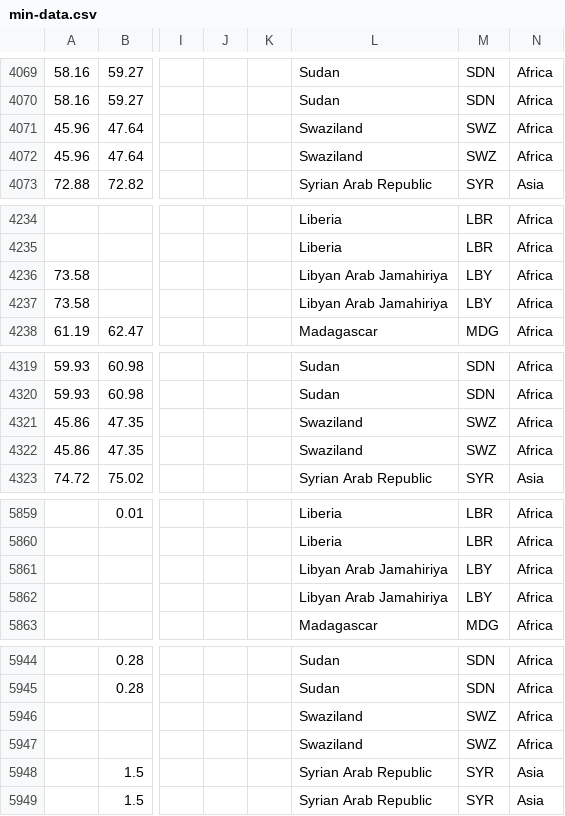
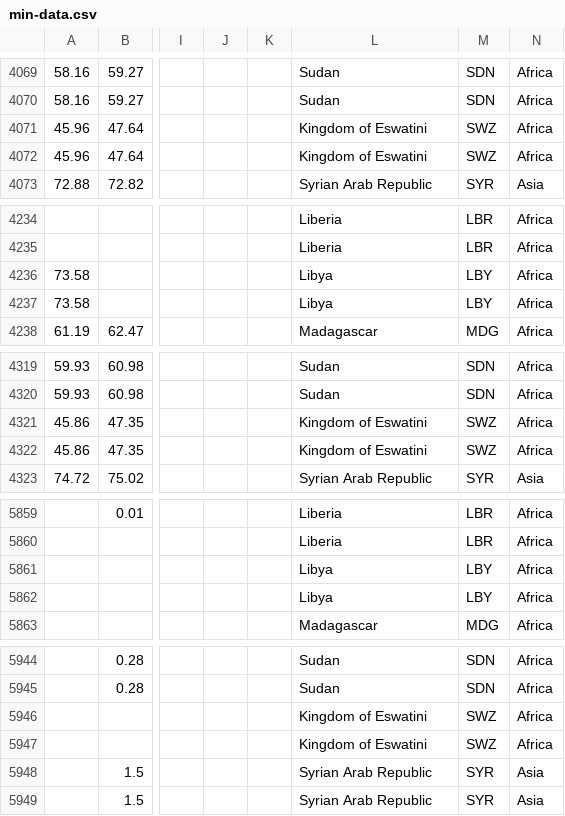
Before and after one commit to microinsurance-network/world-map-of-microinsurance, a CSV file: data/min-data.csv, drawn as a sheet; only a part is shown, gaps mark what is left out; the diff covers the shown part only; the diff names each change by its address in the sheet, - before the commit and + after, or states it on an @@ line.

```diff
--- a/data/min-data.csv
+++ b/data/min-data.csv
-L4071:L4072: Swaziland
+L4071:L4072: Kingdom of Eswatini
-L4236:L4237: Libyan Arab Jamahiriya
+L4236:L4237: Libya
-L4321:L4322: Swaziland
+L4321:L4322: Kingdom of Eswatini
-L5861:L5862: Libyan Arab Jamahiriya
+L5861:L5862: Libya
-L5946:L5947: Swaziland
+L5946:L5947: Kingdom of Eswatini
```
Also changed, not shown: 120 edited cells elsewhere in this file, 13 other files.
